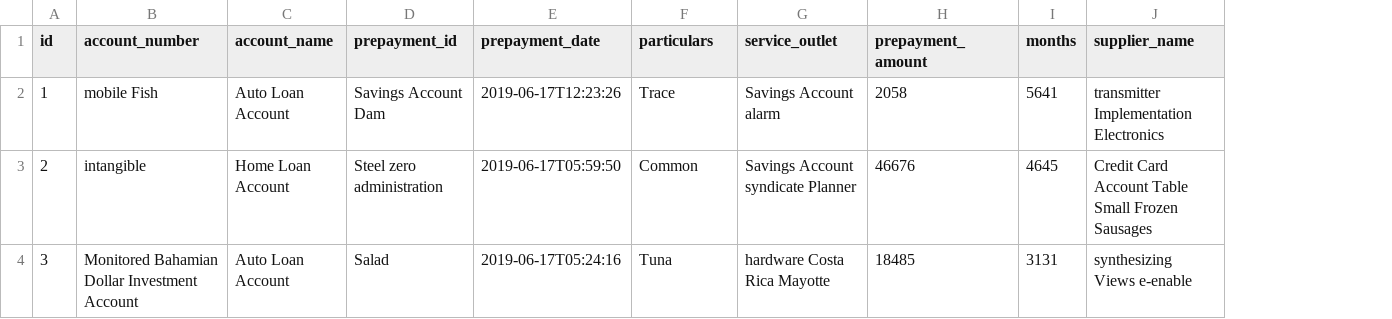
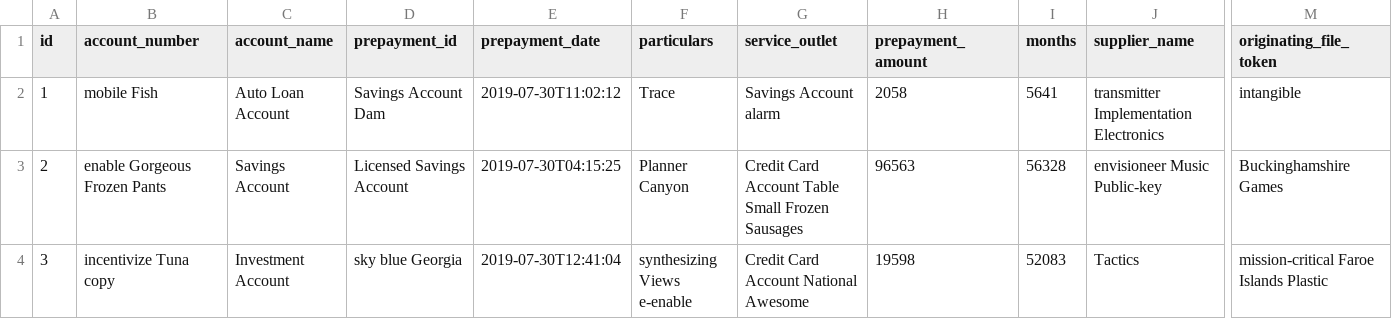
Before and after one commit to prepayments/preps, a CSV file: src/main/resources/config/liquibase/data/prepayment_entry.csv, drawn as a sheet; only a part is shown, gaps mark what is left out; the diff covers the shown part only; the diff names each change by its address in the sheet, - before the commit and + after, or states it on an @@ line.

Commit message:
Add flags and fileToken fields prepayment-entry

```diff
--- a/src/main/resources/config/liquibase/data/prepayment_entry.csv
+++ b/src/main/resources/config/liquibase/data/prepayment_entry.csv
+column M (originating_file_token), rows 2-4: intangible | Buckinghamshire Games | mission-critical Faroe Islands Plastic
-E2 (prepayment_date): 2019-06-17T12:23:26
+E2 (prepayment_date): 2019-07-30T11:02:12
-B3 (account_number): intangible
+B3 (account_number): enable Gorgeous Frozen Pants
-C3 (account_name): Home Loan Account
+C3 (account_name): Savings Account
-D3 (prepayment_id): Steel zero administration
+D3 (prepayment_id): Licensed Savings Account
-E3 (prepayment_date): 2019-06-17T05:59:50
+E3 (prepayment_date): 2019-07-30T04:15:25
-F3 (particulars): Common
+F3 (particulars): Planner Canyon
-G3 (service_outlet): Savings Account syndicate Planner
+G3 (service_outlet): Credit Card Account Table Small Frozen Sausages
-H3 (prepayment_amount): 46676
+H3 (prepayment_amount): 96563
-I3 (months): 4645
+I3 (months): 56328
-J3 (supplier_name): Credit Card Account Table Small Frozen Sausages
+J3 (supplier_name): envisioneer Music Public-key
-B4 (account_number): Monitored Bahamian Dollar Investment Account
+B4 (account_number): incentivize Tuna copy
-C4 (account_name): Auto Loan Account
+C4 (account_name): Investment Account
-D4 (prepayment_id): Salad
+D4 (prepayment_id): sky blue Georgia
-E4 (prepayment_date): 2019-06-17T05:24:16
+E4 (prepayment_date): 2019-07-30T12:41:04
-F4 (particulars): Tuna
+F4 (particulars): synthesizing Views e-enable
-G4 (service_outlet): hardware Costa Rica Mayotte
+G4 (service_outlet): Credit Card Account National Awesome
-H4 (prepayment_amount): 18485
+H4 (prepayment_amount): 19598
-I4 (months): 3131
+I4 (months): 52083
-J4 (supplier_name): synthesizing Views e-enable
+J4 (supplier_name): Tactics
```
Also changed, not shown: 1 added row, 1 removed row and 60 edited cells elsewhere in this file, 23 other files.
